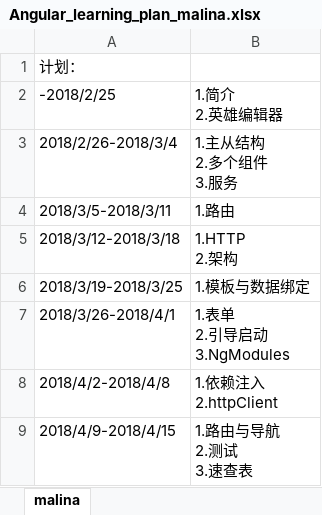
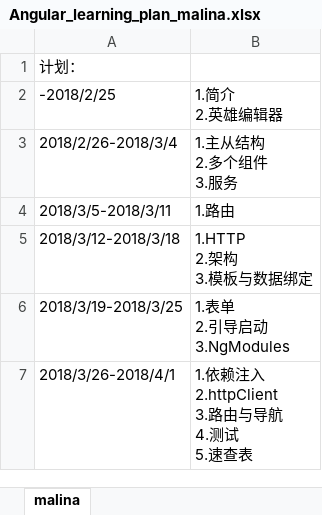
Before and after one commit to FS-Angular-Interest-Group/AngularSelfLearning, an Excel workbook: Plan/Angular_learning_plan_malina.xlsx, sheet malina, drawn as a sheet; values as stored, in another font and other column widths than the file's, no borders; ↵ is a line break in a cell; the diff names each change by its address in the sheet, - before the commit and + after, or states it on an @@ line.

Commit message:
update myplan

```diff
--- a/Plan/Angular_learning_plan_malina.xlsx (sheet malina)
+++ b/Plan/Angular_learning_plan_malina.xlsx (sheet malina)
-B5: 1.HTTP ↵ 2.架构
+B5: 1.HTTP ↵ 2.架构 ↵ 3.模板与数据绑定
-B6: 1.模板与数据绑定
+B6: 1.表单 ↵ 2.引导启动 ↵ 3.NgModules
-B7: 1.表单 ↵ 2.引导启动 ↵ 3.NgModules
+B7: 1.依赖注入 ↵ 2.httpClient ↵ 3.路由与导航 ↵ 4.测试 ↵ 5.速查表
-row 8: 2018/4/2-2018/4/8 | 1.依赖注入 ↵ 2.httpClient
-row 9: 2018/4/9-2018/4/15 | 1.路由与导航 ↵ 2.测试 ↵ 3.速查表
```
